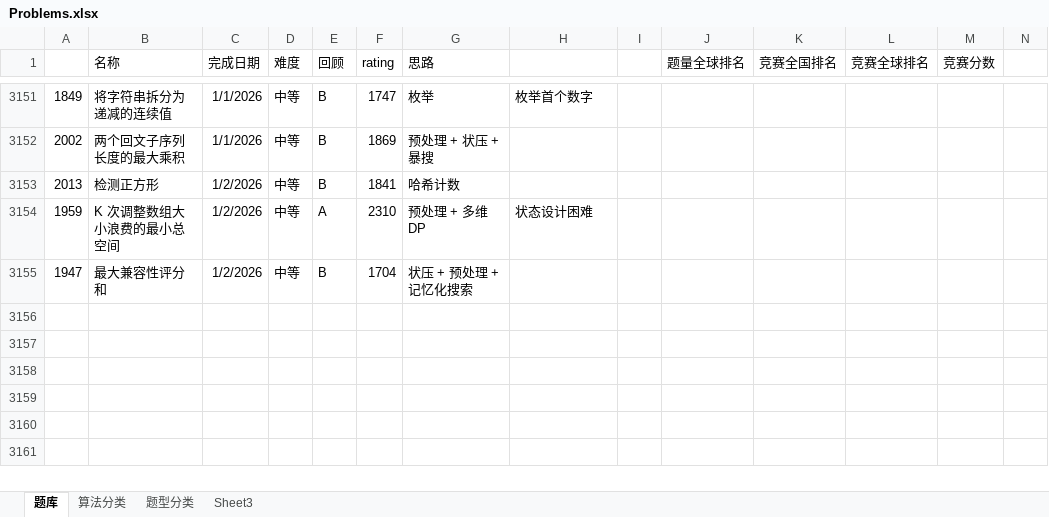
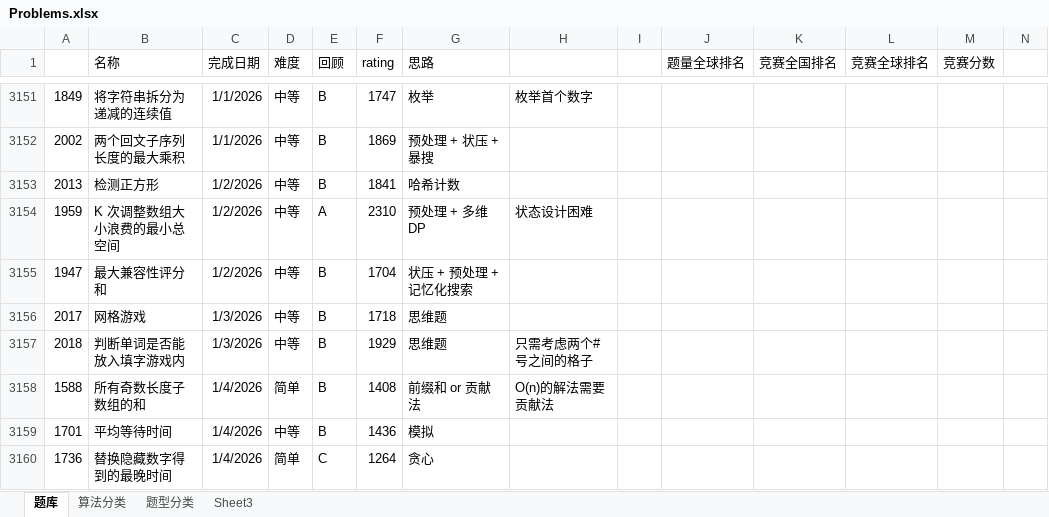
Before and after one commit to wangsun39/leetcode, an Excel workbook: Problems.xlsx, sheet 题库, drawn as a sheet; only a part is shown, gaps mark what is left out; values as stored, in another font and other column widths than the file's, no borders; charts and pictures not drawn; the diff names each change by its address in the sheet, - before the commit and + after, or states it on an @@ line.

Commit message:
daily problems 2026/01/04

```diff
--- a/Problems.xlsx (sheet 题库)
+++ b/Problems.xlsx (sheet 题库)
+row 3156: 2017 | 网格游戏 | 1/3/2026 | 中等 | B | 1718 | 思维题
+row 3157: 2018 | 判断单词是否能放入填字游戏内 | 1/3/2026 | 中等 | B | 1929 | 思维题 | 只需考虑两个#号之间的格子
+row 3158: 1588 | 所有奇数长度子数组的和 | 1/4/2026 | 简单 | B | 1408 | 前缀和 or 贡献法 | O(n)的解法需要贡献法
+row 3159: 1701 | 平均等待时间 | 1/4/2026 | 中等 | B | 1436 | 模拟
+row 3160: 1736 | 替换隐藏数字得到的最晚时间 | 1/4/2026 | 简单 | C | 1264 | 贪心
```
Also changed, not shown: 7 other files.
